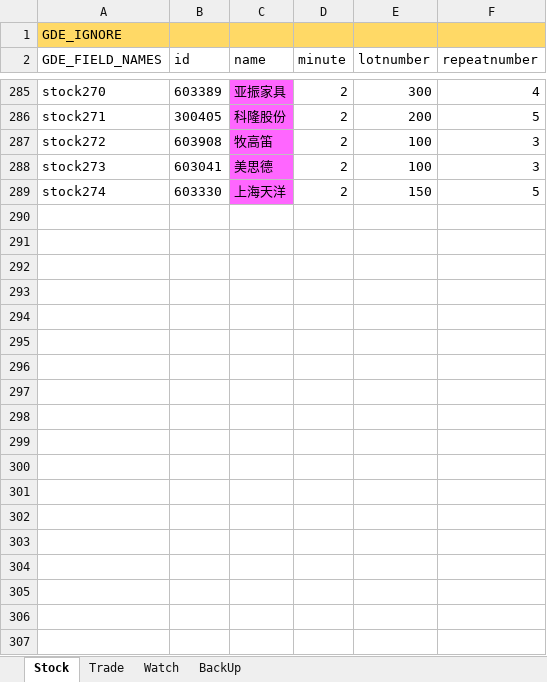
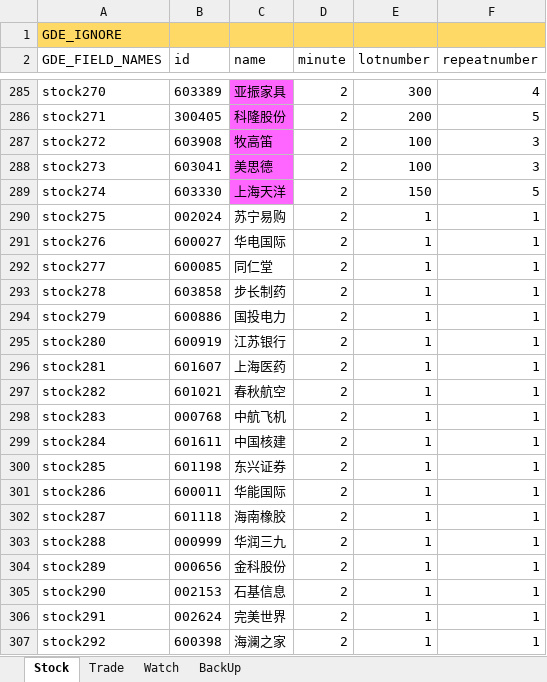
Before and after one commit to zsdarkblue/TradeStation_ContinuousTrade, an Excel workbook: stock.xlsx, sheet Stock, drawn as a sheet; only a part is shown, gaps mark what is left out; values as stored, in another font and other column widths than the file's, no borders; the diff covers the shown part only; the diff names each change by its address in the sheet, - before the commit and + after, or states it on an @@ line.

Commit message:
fix data

```diff
--- a/stock.xlsx (sheet Stock)
+++ b/stock.xlsx (sheet Stock)
+row 290: stock275 | 002024 | 苏宁易购 | 2 | 1 | 1
+row 291: stock276 | 600027 | 华电国际 | 2 | 1 | 1
+row 292: stock277 | 600085 | 同仁堂 | 2 | 1 | 1
+row 293: stock278 | 603858 | 步长制药 | 2 | 1 | 1
+row 294: stock279 | 600886 | 国投电力 | 2 | 1 | 1
+row 295: stock280 | 600919 | 江苏银行 | 2 | 1 | 1
+row 296: stock281 | 601607 | 上海医药 | 2 | 1 | 1
+row 297: stock282 | 601021 | 春秋航空 | 2 | 1 | 1
+row 298: stock283 | 000768 | 中航飞机 | 2 | 1 | 1
+row 299: stock284 | 601611 | 中国核建 | 2 | 1 | 1
+row 300: stock285 | 601198 | 东兴证券 | 2 | 1 | 1
+row 301: stock286 | 600011 | 华能国际 | 2 | 1 | 1
+row 302: stock287 | 601118 | 海南橡胶 | 2 | 1 | 1
+row 303: stock288 | 000999 | 华润三九 | 2 | 1 | 1
+row 304: stock289 | 000656 | 金科股份 | 2 | 1 | 1
+row 305: stock290 | 002153 | 石基信息 | 2 | 1 | 1
+row 306: stock291 | 002624 | 完美世界 | 2 | 1 | 1
+row 307: stock292 | 600398 | 海澜之家 | 2 | 1 | 1
```
Also changed, not shown: 58 added rows and 1 edited cell elsewhere in this sheet, sheet Trade, sheet Watch.
